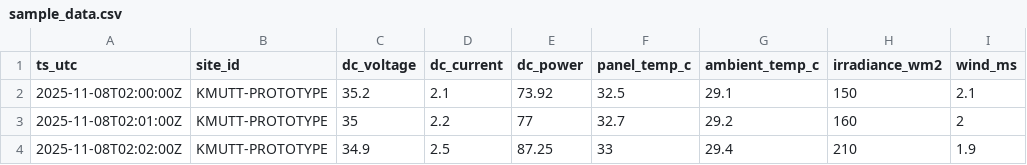
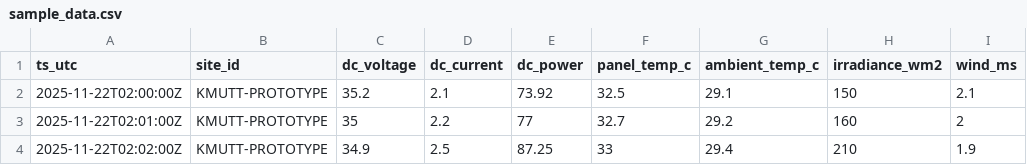
Before and after one commit to sasiwimolprommin/solar-dashboard, a CSV file: sample_data.csv, drawn as a sheet; only a part is shown; the diff names each change by its address in the sheet, - before the commit and + after, or states it on an @@ line.

Commit message:
Update sample_data.csv

```diff
--- a/sample_data.csv
+++ b/sample_data.csv
-A2 (ts_utc): 2025-11-08T02:00:00Z
+A2 (ts_utc): 2025-11-22T02:00:00Z
-A3 (ts_utc): 2025-11-08T02:01:00Z
+A3 (ts_utc): 2025-11-22T02:01:00Z
-A4 (ts_utc): 2025-11-08T02:02:00Z
+A4 (ts_utc): 2025-11-22T02:02:00Z
```
